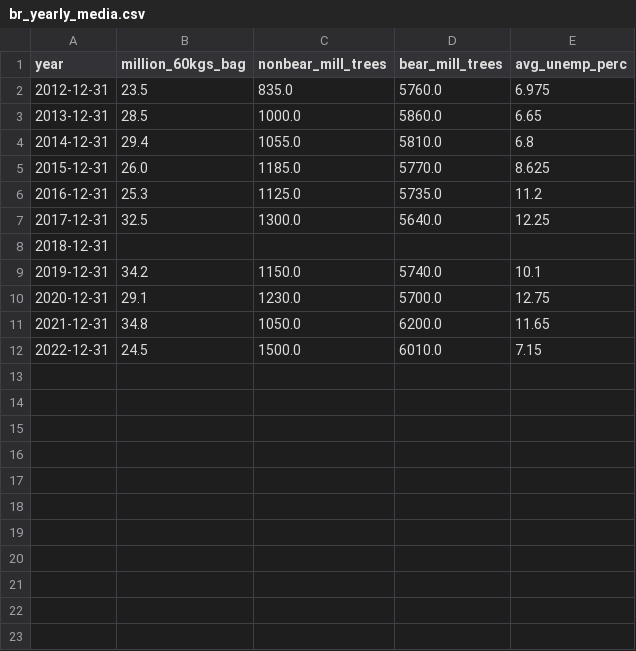
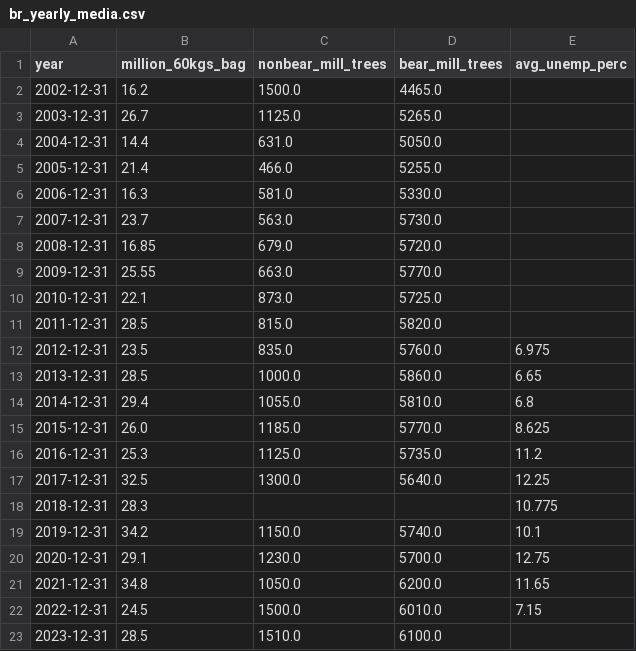
Before and after one commit to ricardijj1/WeatherAPI, a CSV file: data/csv/br_yearly_media.csv, drawn as a sheet.

```diff
--- a/data/csv/br_yearly_media.csv
+++ b/data/csv/br_yearly_media.csv
@@ -1,2 +1,12 @@
 year,million_60kgs_bag,nonbear_mill_trees,bear_mill_trees,avg_unemp_perc
+2002-12-31,16.2,1500.0,4465.0,
+2003-12-31,26.7,1125.0,5265.0,
+2004-12-31,14.4,631.0,5050.0,
+2005-12-31,21.4,466.0,5255.0,
+2006-12-31,16.3,581.0,5330.0,
+2007-12-31,23.7,563.0,5730.0,
+2008-12-31,16.85,679.0,5720.0,
+2009-12-31,25.55,663.0,5770.0,
+2010-12-31,22.1,873.0,5725.0,
+2011-12-31,28.5,815.0,5820.0,
 2012-12-31,23.5,835.0,5760.0,6.975
@@ -7,3 +17,3 @@ year,million_60kgs_bag,nonbear_mill_trees,bear_mill_trees,avg_unemp_perc
 2017-12-31,32.5,1300.0,5640.0,12.25
-2018-12-31,,,,
+2018-12-31,28.3,,,10.775
 2019-12-31,34.2,1150.0,5740.0,10.1
@@ -12 +22,2 @@ year,million_60kgs_bag,nonbear_mill_trees,bear_mill_trees,avg_unemp_perc
 2022-12-31,24.5,1500.0,6010.0,7.15
+2023-12-31,28.5,1510.0,6100.0,
```
Also changed, not shown: 6 other files.
